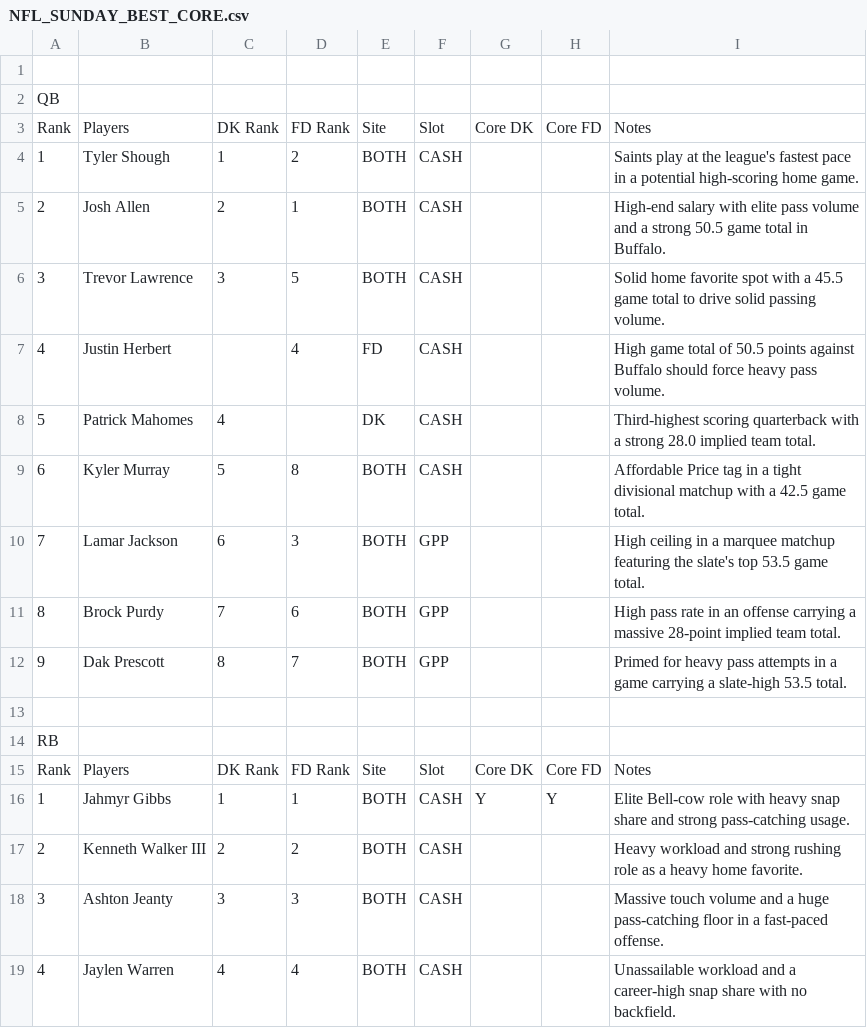
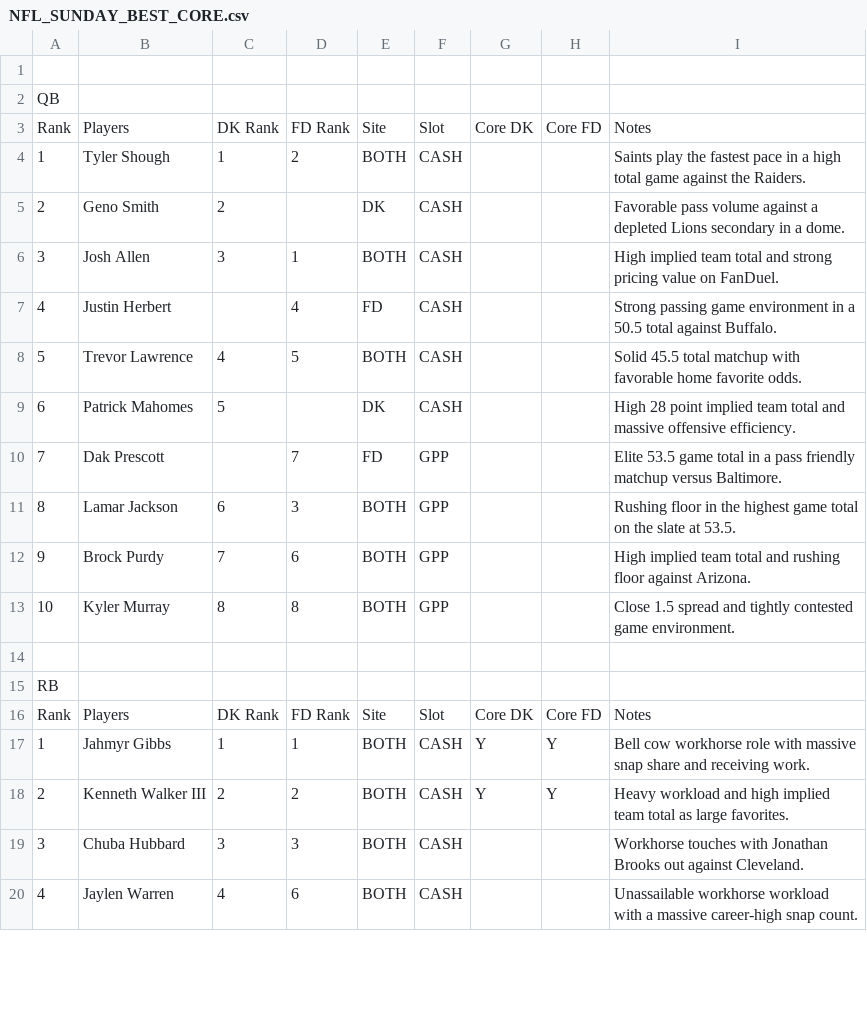
Before and after one commit to chrisgimino/nflcoreplays, a CSV file: NFL_SUNDAY_BEST_CORE.csv, drawn as a sheet; only a part is shown; the diff covers the shown part only.

Commit message:
Update NFL_SUNDAY_BEST_CORE.csv - 2026-09-27 08:34

```diff
--- a/NFL_SUNDAY_BEST_CORE.csv
+++ b/NFL_SUNDAY_BEST_CORE.csv
@@ -3,11 +3,12 @@ QB,,,,,,,,
 Rank,Players,DK Rank,FD Rank,Site,Slot,Core DK,Core FD,Notes
-1,Tyler Shough,1,2,BOTH,CASH,,,Saints play at the league's fastest pace in a potential high-scoring home game.
-2,Josh Allen,2,1,BOTH,CASH,,,High-end salary with elite pass volume and a strong 50.5 game total in Buffalo.
-3,Trevor Lawrence,3,5,BOTH,CASH,,,Solid home favorite spot with a 45.5 game total to drive solid passing volume.
-4,Justin Herbert,,4,FD,CASH,,,High game total of 50.5 points against Buffalo should force heavy pass volume.
-5,Patrick Mahomes,4,,DK,CASH,,,Third-highest scoring quarterback with a strong 28.0 implied team total.
-6,Kyler Murray,5,8,BOTH,CASH,,,Affordable Price tag in a tight divisional matchup with a 42.5 game total.
-7,Lamar Jackson,6,3,BOTH,GPP,,,High ceiling in a marquee matchup featuring the slate's top 53.5 game total.
-8,Brock Purdy,7,6,BOTH,GPP,,,High pass rate in an offense carrying a massive 28-point implied team total.
-9,Dak Prescott,8,7,BOTH,GPP,,,Primed for heavy pass attempts in a game carrying a slate-high 53.5 total.
+1,Tyler Shough,1,2,BOTH,CASH,,,Saints play the fastest pace in a high total game against the Raiders.
+2,Geno Smith,2,,DK,CASH,,,Favorable pass volume against a depleted Lions secondary in a dome.
+3,Josh Allen,3,1,BOTH,CASH,,,High implied team total and strong pricing value on FanDuel.
+4,Justin Herbert,,4,FD,CASH,,,Strong passing game environment in a 50.5 total against Buffalo.
+5,Trevor Lawrence,4,5,BOTH,CASH,,,Solid 45.5 total matchup with favorable home favorite odds.
+6,Patrick Mahomes,5,,DK,CASH,,,High 28 point implied team total and massive offensive efficiency.
+7,Dak Prescott,,7,FD,GPP,,,Elite 53.5 game total in a pass friendly matchup versus Baltimore.
+8,Lamar Jackson,6,3,BOTH,GPP,,,Rushing floor in the highest game total on the slate at 53.5.
+9,Brock Purdy,7,6,BOTH,GPP,,,High implied team total and rushing floor against Arizona.
+10,Kyler Murray,8,8,BOTH,GPP,,,Close 1.5 spread and tightly contested game environment.
 ,,,,,,,,
@@ -15,5 +16,5 @@ RB,,,,,,,,
 Rank,Players,DK Rank,FD Rank,Site,Slot,Core DK,Core FD,Notes
-1,Jahmyr Gibbs,1,1,BOTH,CASH,Y,Y,Elite Bell-cow role with heavy snap share and strong pass-catching usage.
-2,Kenneth Walker III,2,2,BOTH,CASH,,,Heavy workload and strong rushing role as a heavy home favorite.
-3,Ashton Jeanty,3,3,BOTH,CASH,,,Massive touch volume and a huge pass-catching floor in a fast-paced offense.
-4,Jaylen Warren,4,4,BOTH,CASH,,,Unassailable workload and a career-high snap share with no backfield.
+1,Jahmyr Gibbs,1,1,BOTH,CASH,Y,Y,Bell cow workhorse role with massive snap share and receiving work.
+2,Kenneth Walker III,2,2,BOTH,CASH,Y,Y,Heavy workload and high implied team total as large favorites.
+3,Chuba Hubbard,3,3,BOTH,CASH,,,Workhorse touches with Jonathan Brooks out against Cleveland.
+4,Jaylen Warren,4,6,BOTH,CASH,,,Unassailable workhorse workload with a massive career-high snap count.
```
Also changed, not shown: 2 added rows, 1 removed row and 65 edited cells elsewhere in this file.
